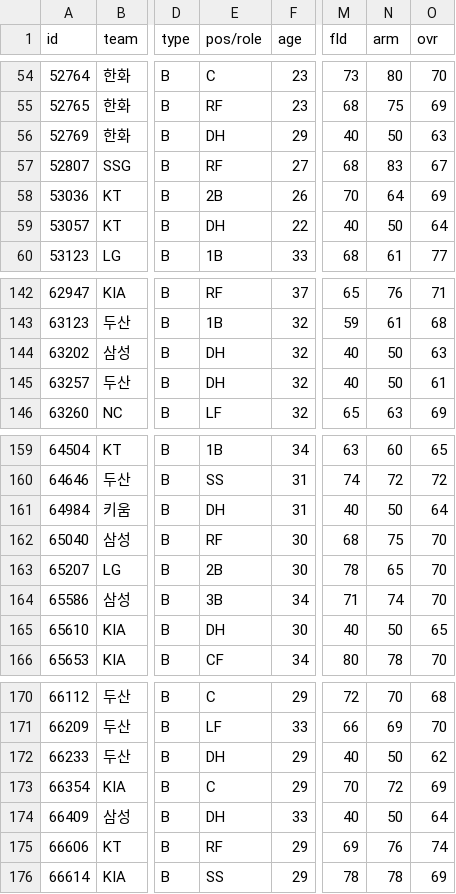
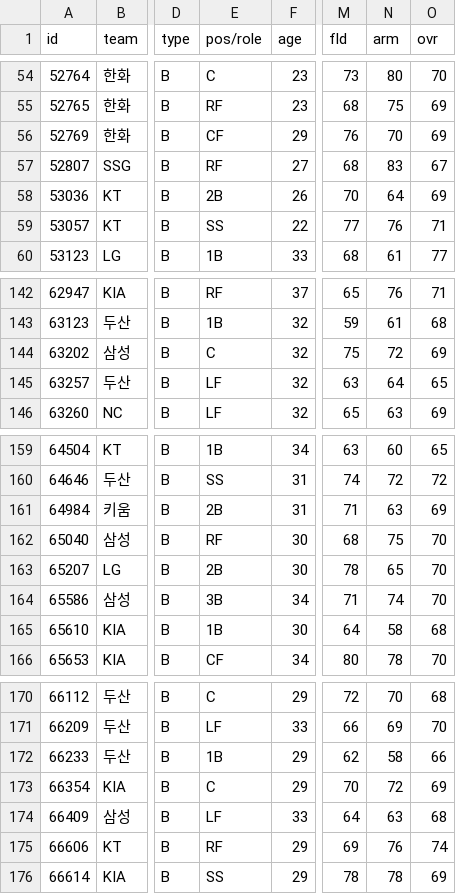
Before and after one commit to kimuraskies/project-heoguyeon, a CSV file: data/players2026.csv, drawn as a sheet; only a part is shown, gaps mark what is left out; the diff covers the shown part only; the diff names each change by its address in the sheet, - before the commit and + after, or states it on an @@ line.

```diff
--- a/data/players2026.csv
+++ b/data/players2026.csv
-E56 (pos/role): DH
+E56 (pos/role): CF
-M56 (fld): 40
+M56 (fld): 76
-N56 (arm): 50
+N56 (arm): 70
-O56 (ovr): 63
+O56 (ovr): 69
-E59 (pos/role): DH
+E59 (pos/role): SS
-M59 (fld): 40
+M59 (fld): 77
-N59 (arm): 50
+N59 (arm): 76
-O59 (ovr): 64
+O59 (ovr): 71
-E144 (pos/role): DH
+E144 (pos/role): C
-M144 (fld): 40
+M144 (fld): 75
-N144 (arm): 50
+N144 (arm): 72
-O144 (ovr): 63
+O144 (ovr): 69
-E145 (pos/role): DH
+E145 (pos/role): LF
-M145 (fld): 40
+M145 (fld): 63
-N145 (arm): 50
+N145 (arm): 64
-O145 (ovr): 61
+O145 (ovr): 65
-E161 (pos/role): DH
+E161 (pos/role): 2B
-M161 (fld): 40
+M161 (fld): 71
-N161 (arm): 50
+N161 (arm): 63
-O161 (ovr): 64
+O161 (ovr): 69
-E165 (pos/role): DH
+E165 (pos/role): 1B
-M165 (fld): 40
+M165 (fld): 64
-N165 (arm): 50
+N165 (arm): 58
-O165 (ovr): 65
+O165 (ovr): 68
-E172 (pos/role): DH
+E172 (pos/role): 1B
-M172 (fld): 40
+M172 (fld): 62
-N172 (arm): 50
+N172 (arm): 58
-O172 (ovr): 62
+O172 (ovr): 66
-E174 (pos/role): DH
+E174 (pos/role): LF
-M174 (fld): 40
+M174 (fld): 64
-N174 (arm): 50
+N174 (arm): 63
-O174 (ovr): 64
+O174 (ovr): 68
```
Also changed, not shown: 102 edited cells elsewhere in this file, 8 other files.
